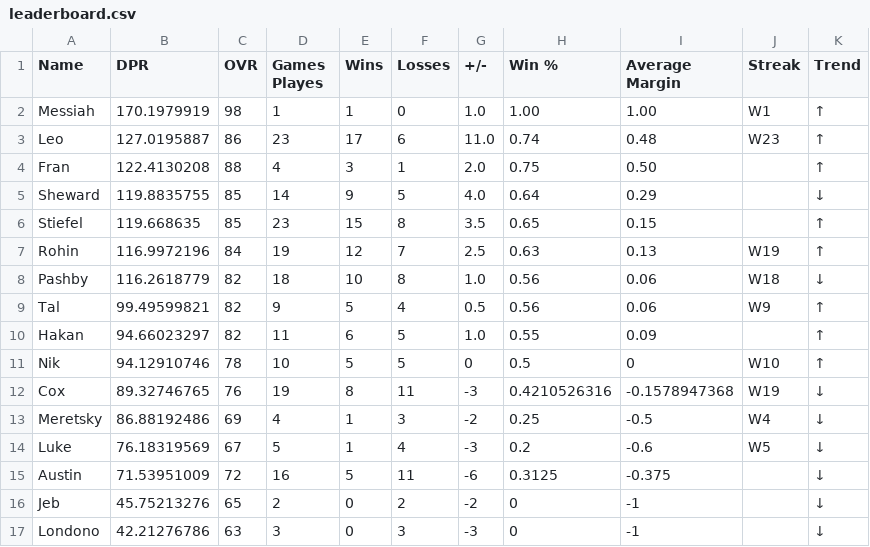
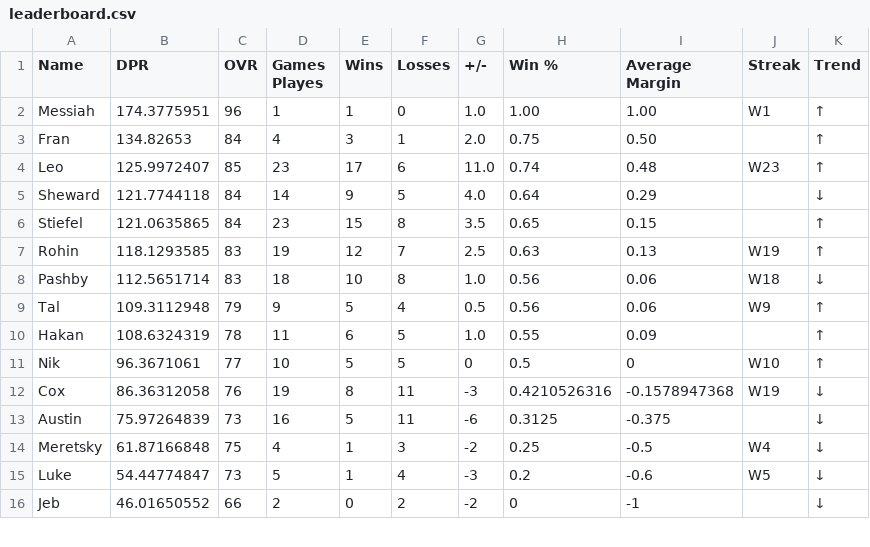
Before and after one commit to adamstiefel06/dpong-leaderboard, a CSV file: leaderboard.csv, drawn as a sheet; only a part is shown; the diff covers the shown part only.

```diff
--- a/leaderboard.csv
+++ b/leaderboard.csv
@@ -1,17 +1,16 @@
 Name,DPR,OVR,Games Playes,Wins,Losses,+/-,Win %,Average Margin,Streak,Trend
-Messiah,170.1979919,98,1,1,0,1.0,1.00,1.00,W1,↑
-Leo,127.0195887,86,23,17,6,11.0,0.74,0.48,W23,↑
-Fran,122.4130208,88,4,3,1,2.0,0.75,0.50,,↑
-Sheward,119.8835755,85,14,9,5,4.0,0.64,0.29,,↓
-Stiefel,119.668635,85,23,15,8,3.5,0.65,0.15,,↑
-Rohin,116.9972196,84,19,12,7,2.5,0.63,0.13,W19,↑
-Pashby,116.2618779,82,18,10,8,1.0,0.56,0.06,W18,↓
-Tal,99.49599821,82,9,5,4,0.5,0.56,0.06,W9,↑
-Hakan,94.66023297,82,11,6,5,1.0,0.55,0.09,,↑
-Nik,94.12910746,78,10,5,5,0,0.5,0,W10,↑
-Cox,89.32746765,76,19,8,11,-3,0.4210526316,-0.1578947368,W19,↓
-Meretsky,86.88192486,69,4,1,3,-2,0.25,-0.5,W4,↓
-Luke,76.18319569,67,5,1,4,-3,0.2,-0.6,W5,↓
-Austin,71.53951009,72,16,5,11,-6,0.3125,-0.375,,↓
-Jeb,45.75213276,65,2,0,2,-2,0,-1,,↓
-Londono,42.21276786,63,3,0,3,-3,0,-1,,↓
+Messiah,174.3775951,96,1,1,0,1.0,1.00,1.00,W1,↑
+Fran,134.82653,84,4,3,1,2.0,0.75,0.50,,↑
+Leo,125.9972407,85,23,17,6,11.0,0.74,0.48,W23,↑
+Sheward,121.7744118,84,14,9,5,4.0,0.64,0.29,,↓
+Stiefel,121.0635865,84,23,15,8,3.5,0.65,0.15,,↑
+Rohin,118.1293585,83,19,12,7,2.5,0.63,0.13,W19,↑
+Pashby,112.5651714,83,18,10,8,1.0,0.56,0.06,W18,↓
+Tal,109.3112948,79,9,5,4,0.5,0.56,0.06,W9,↑
+Hakan,108.6324319,78,11,6,5,1.0,0.55,0.09,,↑
+Nik,96.3671061,77,10,5,5,0,0.5,0,W10,↑
+Cox,86.36312058,76,19,8,11,-3,0.4210526316,-0.1578947368,W19,↓
+Austin,75.97264839,73,16,5,11,-6,0.3125,-0.375,,↓
+Meretsky,61.87166848,75,4,1,3,-2,0.25,-0.5,W4,↓
+Luke,54.44774847,73,5,1,4,-3,0.2,-0.6,W5,↓
+Jeb,46.01650552,66,2,0,2,-2,0,-1,,↓
```
Also changed, not shown: 2 added rows, 1 removed row and 12 edited cells elsewhere in this file.
